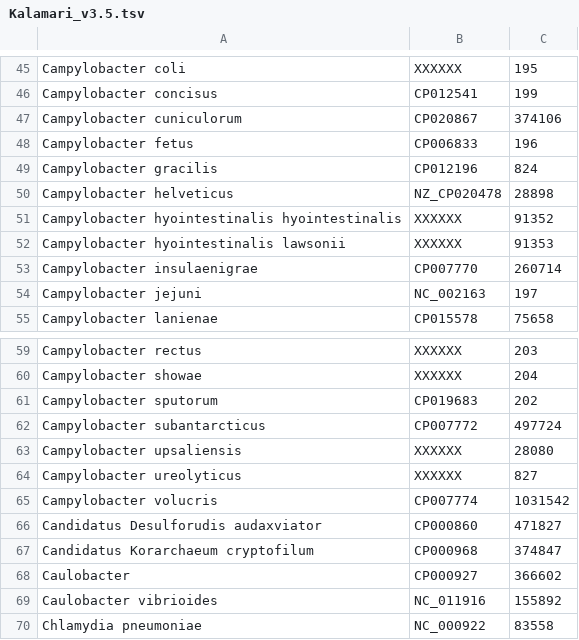
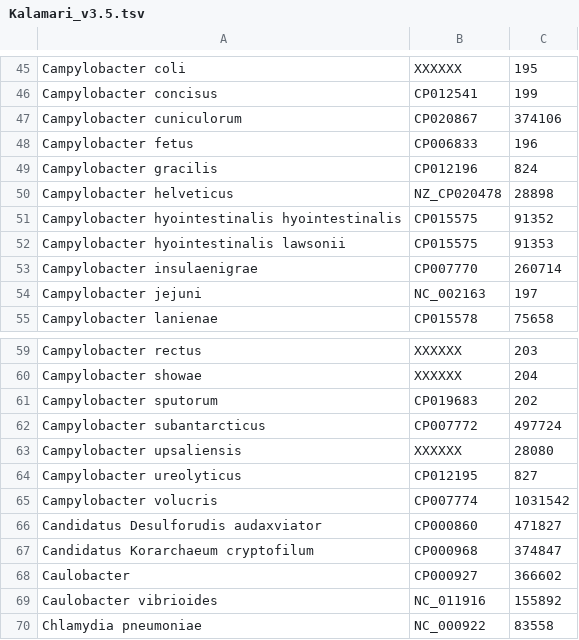
Before and after one commit to lskatz/Kalamari, a TSV file: src/Kalamari_v3.5.tsv, drawn as a sheet; only a part is shown, gaps mark what is left out.

Commit message:
finished some campylobacters

```diff
--- a/src/Kalamari_v3.5.tsv
+++ b/src/Kalamari_v3.5.tsv
@@ -50,4 +50,4 @@ Campylobacter gracilis	CP012196	824
 Campylobacter helveticus	NZ_CP020478	28898
-Campylobacter hyointestinalis hyointestinalis	XXXXXX	91352
-Campylobacter hyointestinalis lawsonii	XXXXXX	91353
+Campylobacter hyointestinalis hyointestinalis	CP015575	91352
+Campylobacter hyointestinalis lawsonii	CP015575	91353
 Campylobacter insulaenigrae	CP007770	260714
@@ -63,3 +63,3 @@ Campylobacter subantarcticus	CP007772	497724
 Campylobacter upsaliensis	XXXXXX	28080
-Campylobacter ureolyticus	XXXXXX	827
+Campylobacter ureolyticus	CP012195	827
 Campylobacter volucris	CP007774	1031542
```
